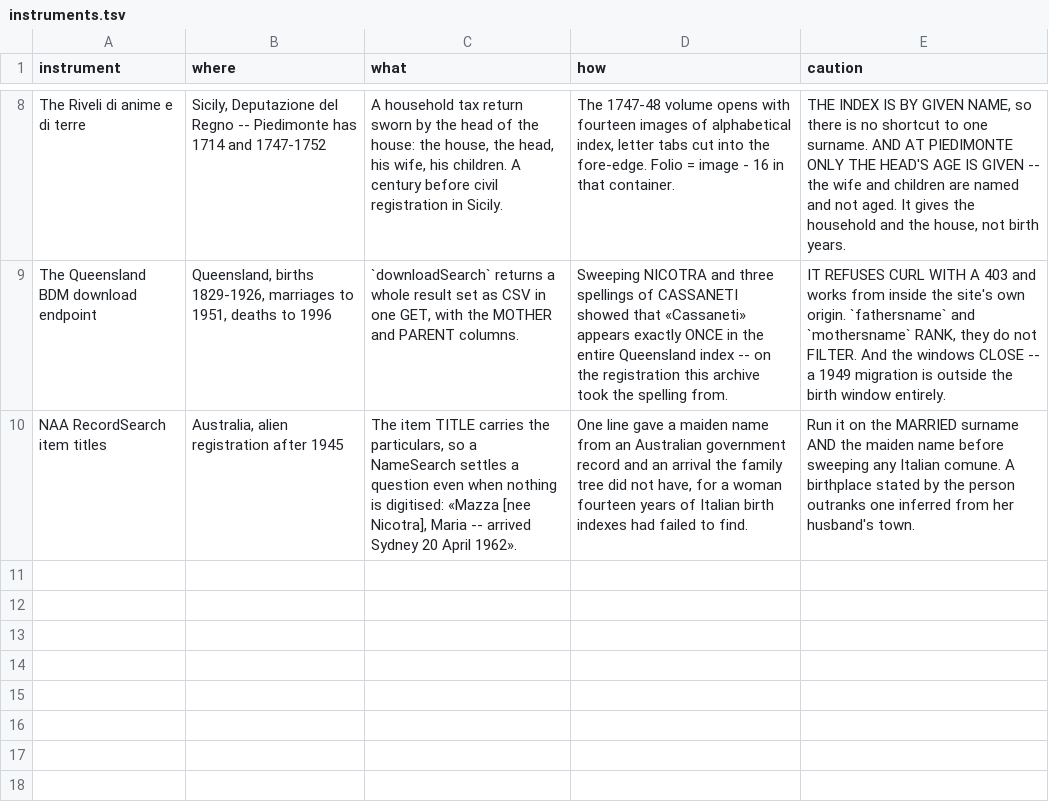
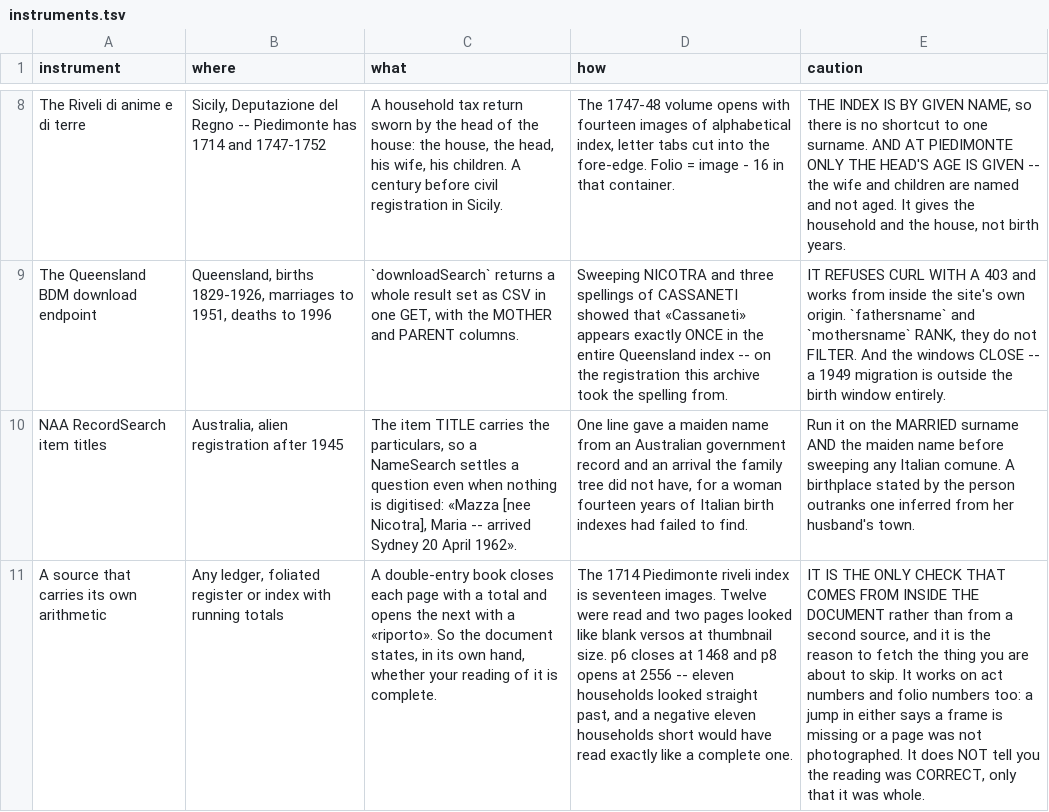
Before and after one commit to daviddef/TheMazza, a TSV file: data/instruments.tsv, drawn as a sheet; only a part is shown, gaps mark what is left out; the diff names each change by its address in the sheet, - before the commit and + after, or states it on an @@ line.

```diff
--- a/data/instruments.tsv
+++ b/data/instruments.tsv
+row 11: A source that carries its own arithmetic | Any ledger, foliated register or index with running totals | A double-entry book closes each page with a total and opens the next with a «riporto». So the document states, in its own hand, whether your reading of it is complete. | The 1714 Piedimonte riveli index is seventeen images. Twelve were read and two pages looked like blank versos at thumbnail size. p6 closes at 1468 and p8 opens at 2556 -- eleven households looked straight past, and a negative eleven households short would have read exactly like a complete one. | IT IS THE ONLY CHECK THAT COMES FROM INSIDE THE DOCUMENT rather than from a second source, and it is the reason to fetch the thing you are about to skip. It works on act numbers and folio numbers too: a jump in either says a frame is missing or a page was not photographed. It does NOT tell you the reading was CORRECT, only that it was whole.
```
Also changed, not shown: 2 other files.
